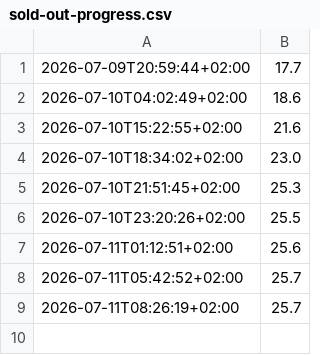
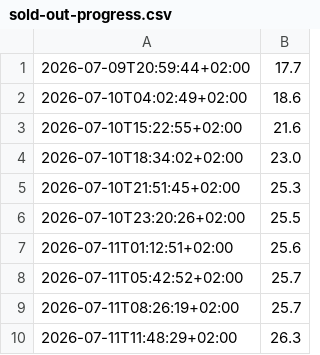
Before and after one commit to rethab/actions-test-repo, a CSV file: sold-out-progress.csv, drawn as a sheet.

```diff
--- a/sold-out-progress.csv
+++ b/sold-out-progress.csv
@@ -9 +9,2 @@
 2026-07-11T08:26:19+02:00,25.7
+2026-07-11T11:48:29+02:00,26.3
```
